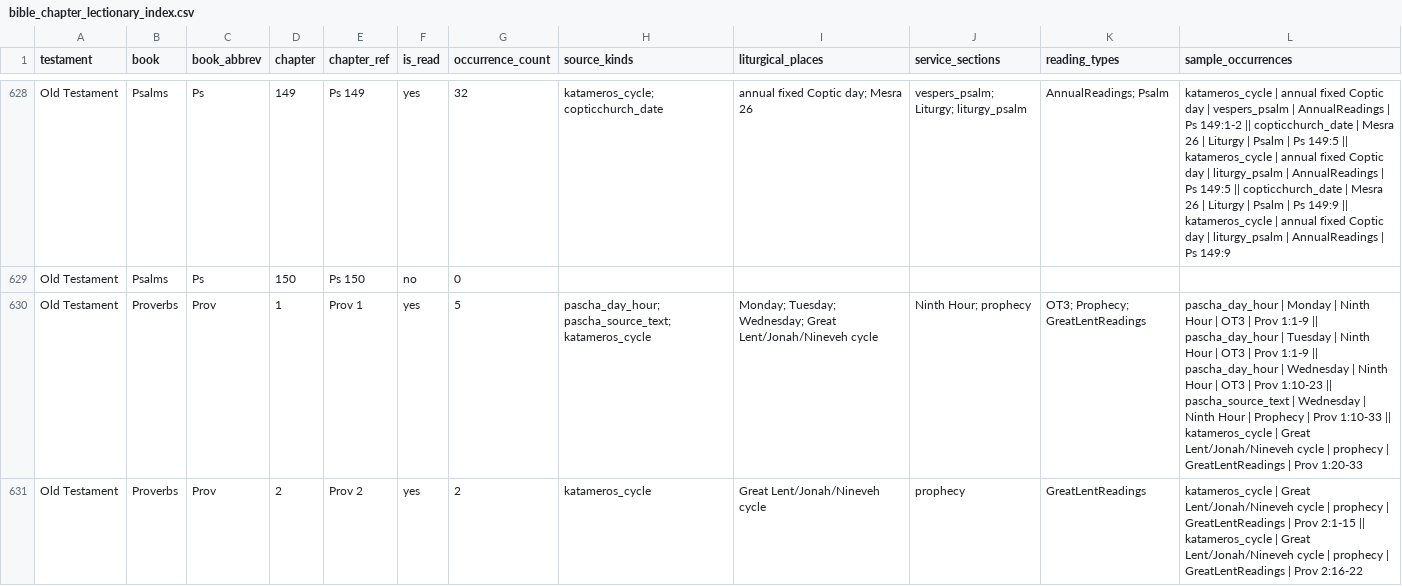
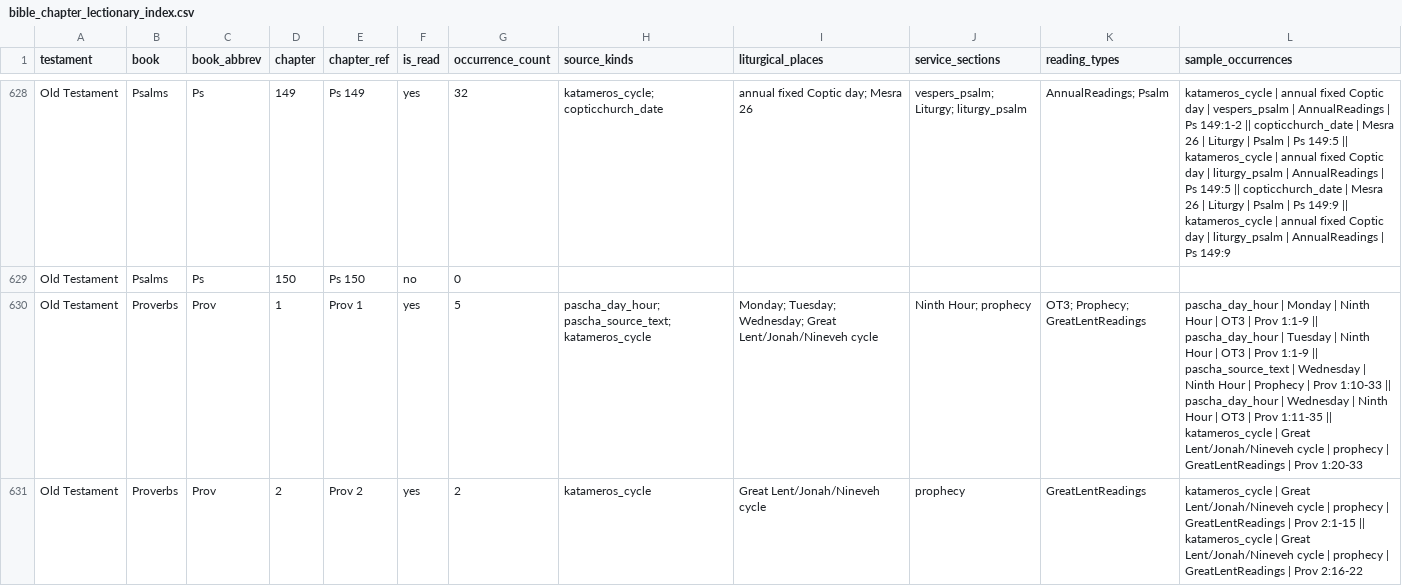
Before and after one commit to george-andraws/coptic-orthodox-lectionary-tools, a CSV file: out/data/bible_chapter_lectionary_index.csv, drawn as a sheet; only a part is shown, gaps mark what is left out; the diff covers the shown part only.

Commit message:
Correct Wednesday Pascha readings and Catholic label

```diff
--- a/out/data/bible_chapter_lectionary_index.csv
+++ b/out/data/bible_chapter_lectionary_index.csv
@@ -629,3 +629,3 @@ Old Testament,Psalms,Ps,149,Ps 149,yes,32,katameros_cycle; copticchurch_date,ann
 Old Testament,Psalms,Ps,150,Ps 150,no,0,,,,,
-Old Testament,Proverbs,Prov,1,Prov 1,yes,5,pascha_day_hour; pascha_source_text; katameros_cycle,Monday; Tuesday; Wednesday; Great Lent/Jonah/Nineveh cycle,Ninth Hour; prophecy,OT3; Prophecy; GreatLentReadings,pascha_day_hour | Monday | Ninth Hour | OT3 | Prov 1:1-9 || pascha_day_hour | Tuesday | Ninth Hour | OT3 | Prov 1:1-9 || pascha_day_hour | Wednesday | Ninth Hour | OT3 | Prov 1:10-23 || pascha_source_text | Wednesday | Ninth Hour | Prophecy | Prov 1:10-33 || katameros_cycle | Great Lent/Jonah/Nineveh cycle | prophecy | GreatLentReadings | Prov 1:20-33
+Old Testament,Proverbs,Prov,1,Prov 1,yes,5,pascha_day_hour; pascha_source_text; katameros_cycle,Monday; Tuesday; Wednesday; Great Lent/Jonah/Nineveh cycle,Ninth Hour; prophecy,OT3; Prophecy; GreatLentReadings,pascha_day_hour | Monday | Ninth Hour | OT3 | Prov 1:1-9 || pascha_day_hour | Tuesday | Ninth Hour | OT3 | Prov 1:1-9 || pascha_source_text | Wednesday | Ninth Hour | Prophecy | Prov 1:10-33 || pascha_day_hour | Wednesday | Ninth Hour | OT3 | Prov 1:11-35 || katameros_cycle | Great Lent/Jonah/Nineveh cycle | prophecy | GreatLentReadings | Prov 1:20-33
 Old Testament,Proverbs,Prov,2,Prov 2,yes,2,katameros_cycle,Great Lent/Jonah/Nineveh cycle,prophecy,GreatLentReadings,katameros_cycle | Great Lent/Jonah/Nineveh cycle | prophecy | GreatLentReadings | Prov 2:1-15 || katameros_cycle | Great Lent/Jonah/Nineveh cycle | prophecy | GreatLentReadings | Prov 2:16-22
```
Also changed, not shown: 47 edited cells elsewhere in this file, out/data/pascha_day_hour_index.csv, out/data/reverse_lookup_summary.csv, 13 other files.
